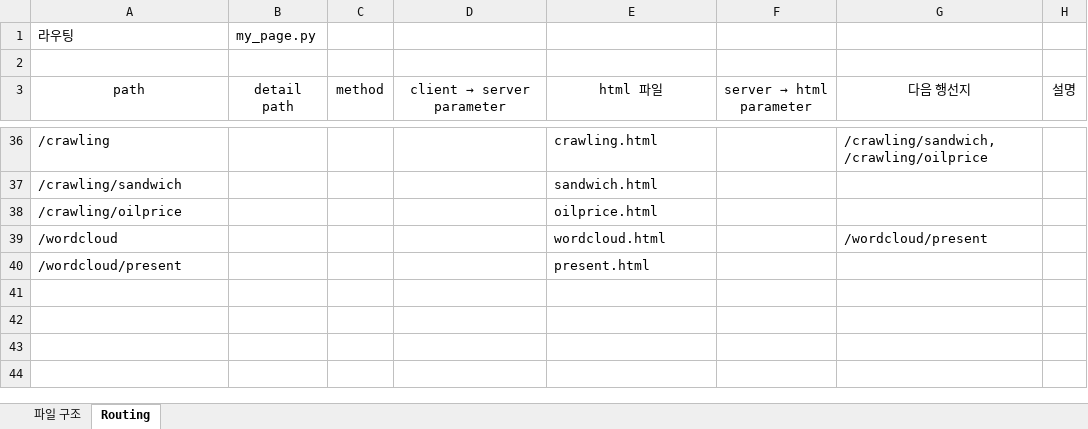
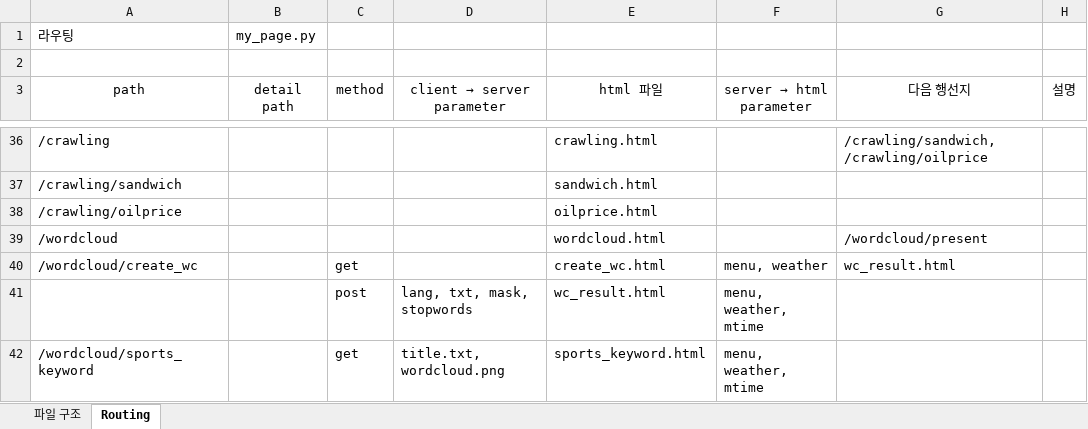
Before and after one commit to STNox/Python-flask, an Excel workbook: Python-flask/지우연.xlsx, sheet Routing, drawn as a sheet; only a part is shown, gaps mark what is left out; values as stored, in another font and other column widths than the file's, no borders; removed rows and columns are numbered as before the commit, all else as after; the diff names each change by its address in the sheet, - before the commit and + after, or states it on an @@ line.

```diff
--- a/Python-flask/지우연.xlsx (sheet Routing)
+++ b/Python-flask/지우연.xlsx (sheet Routing)
-row 40: /wordcloud/present |  |  |  | present.html
+row 40: /wordcloud/create_wc |  | get |  | create_wc.html | menu, weather | wc_result.html
+row 41:  |  | post | lang, txt, mask, stopwords | wc_result.html | menu, weather, mtime
+row 42: /wordcloud/sports_keyword |  | get | title.txt, wordcloud.png | sports_keyword.html | menu, weather, mtime
```
Also changed, not shown: sheet 파일 구조, 9 other files.
